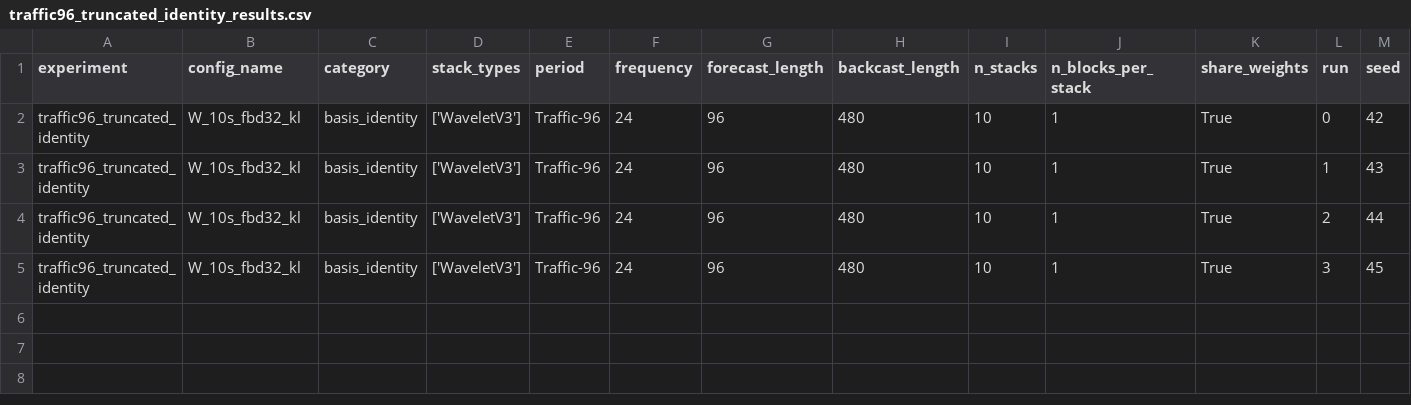
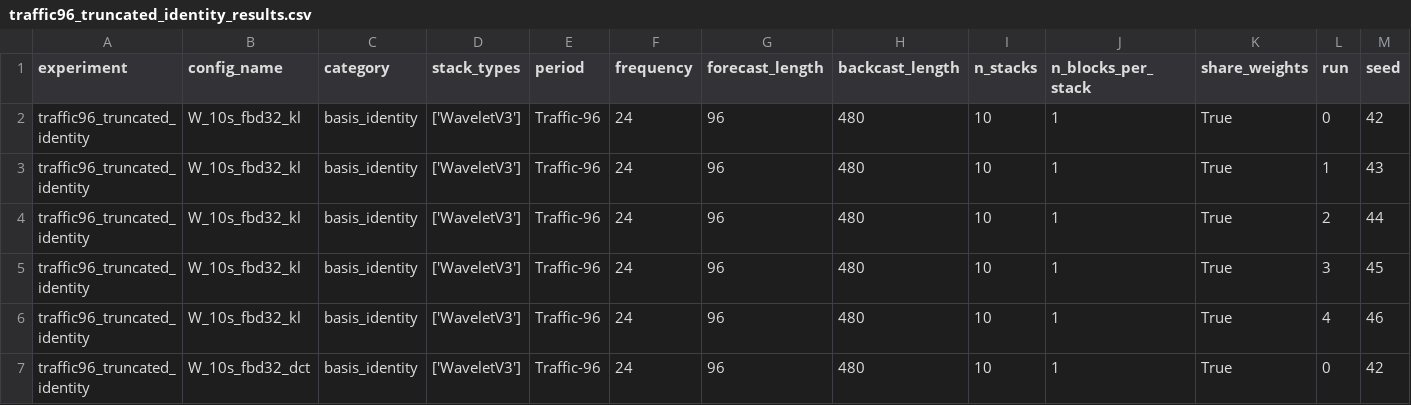
Before and after one commit to realdanielbyrne/pe-nbeats, a CSV file: experiments/results/traffic/traffic96_truncated_identity_results.csv, drawn as a sheet; only a part is shown; rows hold the shown columns only; the diff names each change by its address in the sheet, - before the commit and + after, or states it on an @@ line.

```diff
--- a/experiments/results/traffic/traffic96_truncated_identity_results.csv
+++ b/experiments/results/traffic/traffic96_truncated_identity_results.csv
+row 6: traffic96_truncated_identity | W_10s_fbd32_kl | basis_identity | ['WaveletV3'] | Traffic-96 | 24 | 96 | 480 | 10 | 1 | True | 4 | 46
+row 7: traffic96_truncated_identity | W_10s_fbd32_dct | basis_identity | ['WaveletV3'] | Traffic-96 | 24 | 96 | 480 | 10 | 1 | True | 0 | 42
```
Also changed, not shown: 4 other files.
